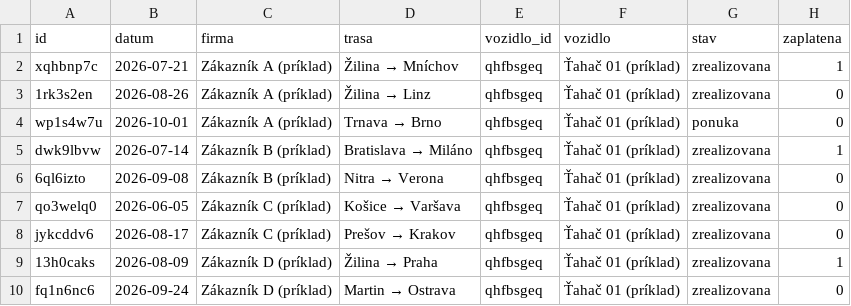
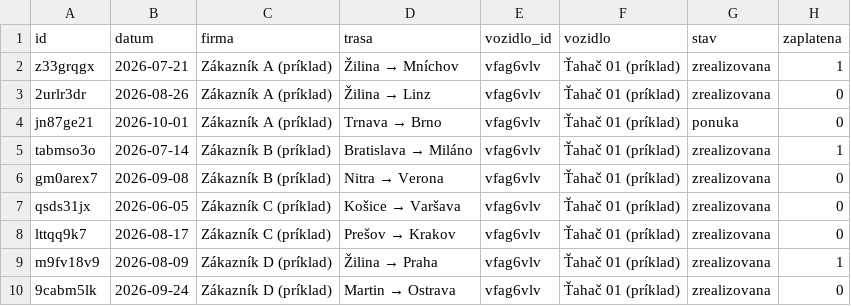
Before and after one commit to Jan0096/janciho-napady, a CSV file: kilometrovnik/powerbi/vzorove-data/jazdy.csv, drawn as a sheet; only a part is shown; the diff names each change by its address in the sheet, - before the commit and + after, or states it on an @@ line.

```diff
--- a/kilometrovnik/powerbi/vzorove-data/jazdy.csv
+++ b/kilometrovnik/powerbi/vzorove-data/jazdy.csv
-A2 (id): xqhbnp7c
+A2 (id): z33grqgx
-E2:E10 (vozidlo_id): qhfbsgeq
+E2:E10 (vozidlo_id): vfag6vlv
-A3 (id): 1rk3s2en
+A3 (id): 2urlr3dr
-A4 (id): wp1s4w7u
+A4 (id): jn87ge21
-A5 (id): dwk9lbvw
+A5 (id): tabmso3o
-A6 (id): 6ql6izto
+A6 (id): gm0arex7
-A7 (id): qo3welq0
+A7 (id): qsds31jx
-A8 (id): jykcddv6
+A8 (id): lttqq9k7
-A9 (id): 13h0caks
+A9 (id): m9fv18v9
-A10 (id): fq1n6nc6
+A10 (id): 9cabm5lk
```
Also changed, not shown: 8 other files.
